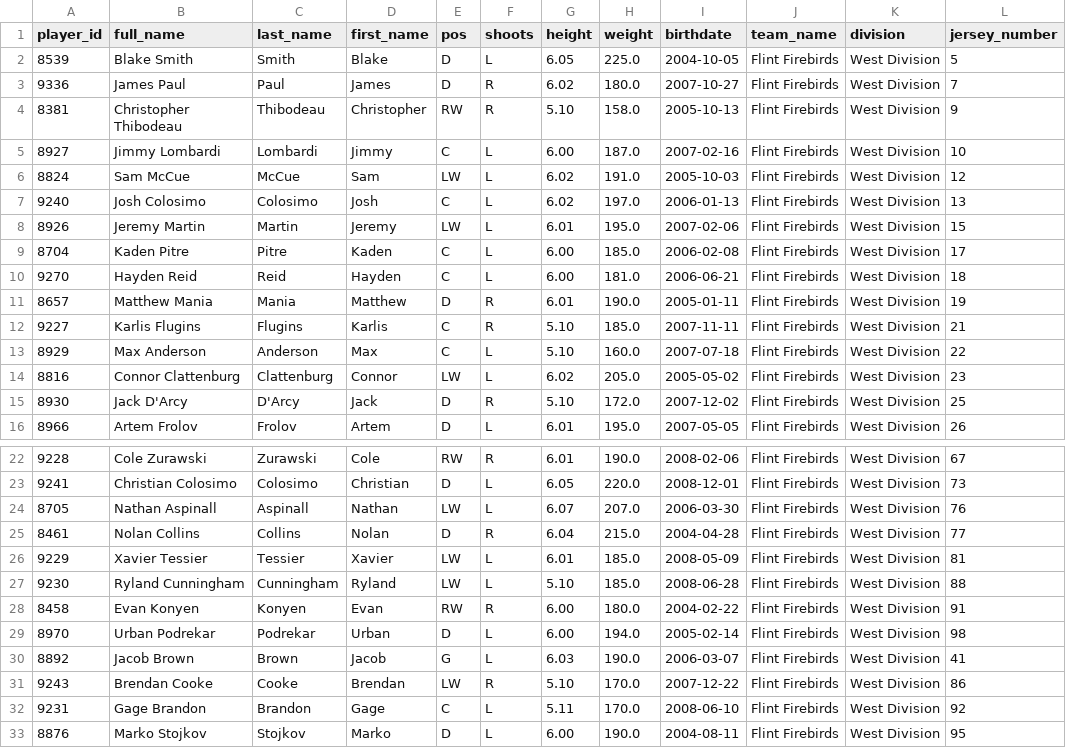
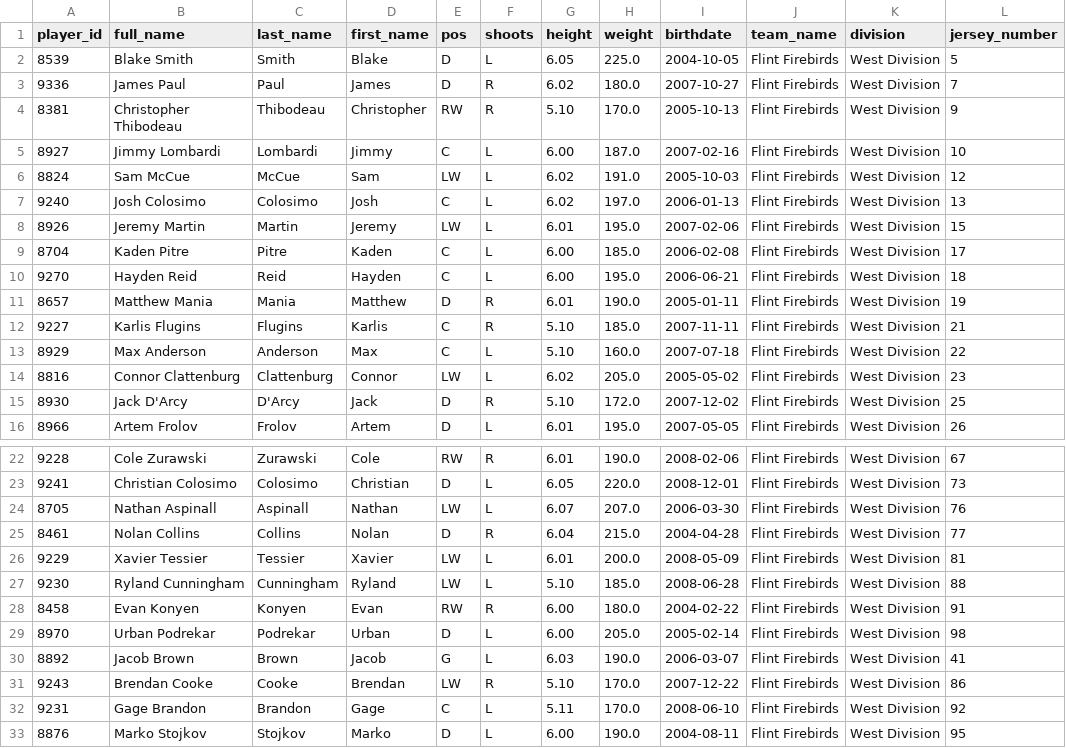
Before and after one commit to InsightDynamics/OHLStatHub, a CSV file: docs/OHL_ROSTERS/Flint_Firebirds.csv, drawn as a sheet; only a part is shown, gaps mark what is left out; the diff names each change by its address in the sheet, - before the commit and + after, or states it on an @@ line.

```diff
--- a/docs/OHL_ROSTERS/Flint_Firebirds.csv
+++ b/docs/OHL_ROSTERS/Flint_Firebirds.csv
-H4 (weight): 158.0
+H4 (weight): 170.0
-H10 (weight): 181.0
+H10 (weight): 195.0
-H26 (weight): 185.0
+H26 (weight): 200.0
-H29 (weight): 194.0
+H29 (weight): 205.0
```
Also changed, not shown: docs/OHL_ROSTERS/Kingston_Frontenacs.csv, docs/OHL_ROSTERS/OHL_ROSTERS_2024_2025.csv, 5 other files.
